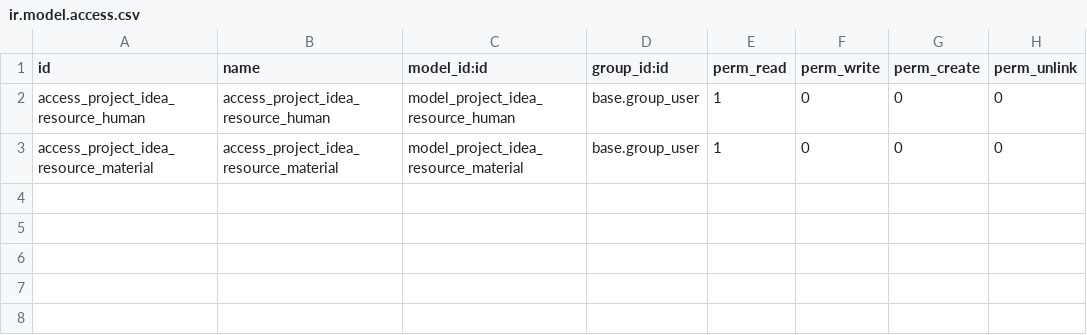
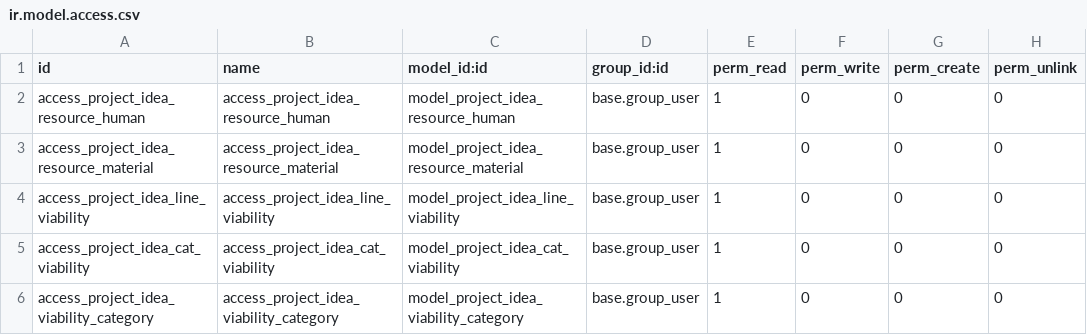
Before and after one commit to avanzosc/project-addons, a CSV file: project_idea/security/ir.model.access.csv, drawn as a sheet.

Commit message:
[FIX] project_idea: fixed grammatical issues

```diff
--- a/project_idea/security/ir.model.access.csv
+++ b/project_idea/security/ir.model.access.csv
@@ -3 +3,4 @@ access_project_idea_resource_human,access_project_idea_resource_human,model_proj
 access_project_idea_resource_material,access_project_idea_resource_material,model_project_idea_resource_material,base.group_user,1,0,0,0
+access_project_idea_line_viability,access_project_idea_line_viability,model_project_idea_line_viability,base.group_user,1,0,0,0
+access_project_idea_cat_viability,access_project_idea_cat_viability,model_project_idea_cat_viability,base.group_user,1,0,0,0
+access_project_idea_viability_category,access_project_idea_viability_category,model_project_idea_viability_category,base.group_user,1,0,0,0
```
Also changed, not shown: 7 other files.
